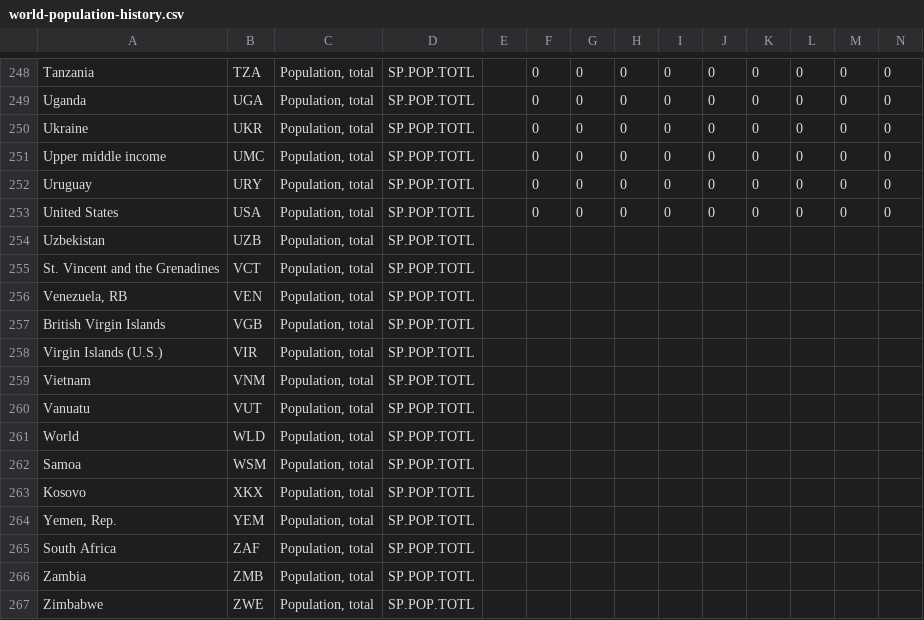
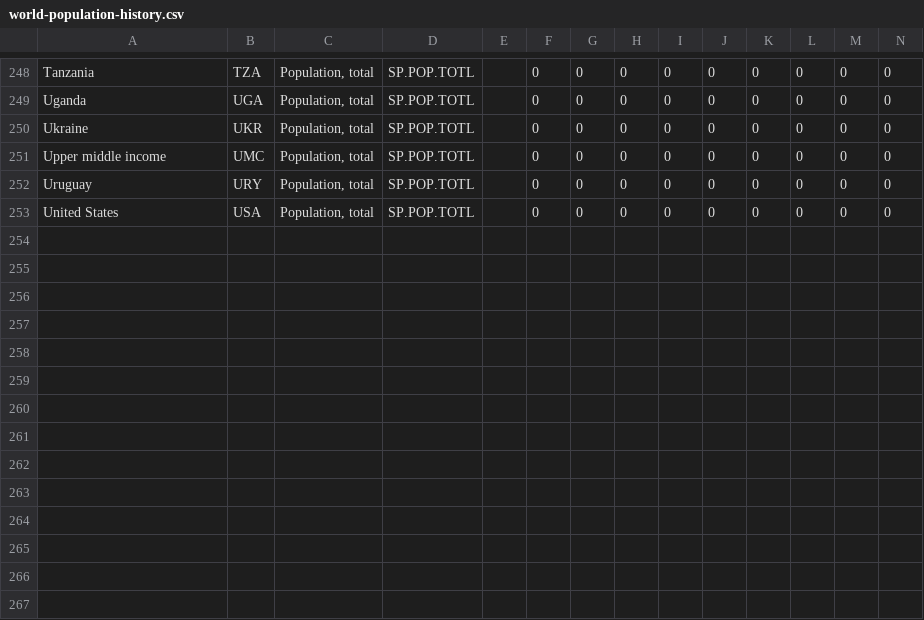
Before and after one commit to IyoCiiraa/pwc, a CSV file: world-population-history.csv, drawn as a sheet; only a part is shown, gaps mark what is left out; rows hold the shown columns only; the diff names each change by its address in the sheet, - before the commit and + after, or states it on an @@ line.

Commit message:
Add files via upload

```diff
--- a/world-population-history.csv
+++ b/world-population-history.csv
-row 254: Uzbekistan | UZB | Population, total | SP.POP.TOTL
-row 255: St. Vincent and the Grenadines | VCT | Population, total | SP.POP.TOTL
-row 256: Venezuela, RB | VEN | Population, total | SP.POP.TOTL
-row 257: British Virgin Islands | VGB | Population, total | SP.POP.TOTL
-row 258: Virgin Islands (U.S.) | VIR | Population, total | SP.POP.TOTL
-row 259: Vietnam | VNM | Population, total | SP.POP.TOTL
-row 260: Vanuatu | VUT | Population, total | SP.POP.TOTL
-row 261: World | WLD | Population, total | SP.POP.TOTL
-row 262: Samoa | WSM | Population, total | SP.POP.TOTL
-row 263: Kosovo | XKX | Population, total | SP.POP.TOTL
-row 264: Yemen, Rep. | YEM | Population, total | SP.POP.TOTL
-row 265: South Africa | ZAF | Population, total | SP.POP.TOTL
-row 266: Zambia | ZMB | Population, total | SP.POP.TOTL
-row 267: Zimbabwe | ZWE | Population, total | SP.POP.TOTL
```
